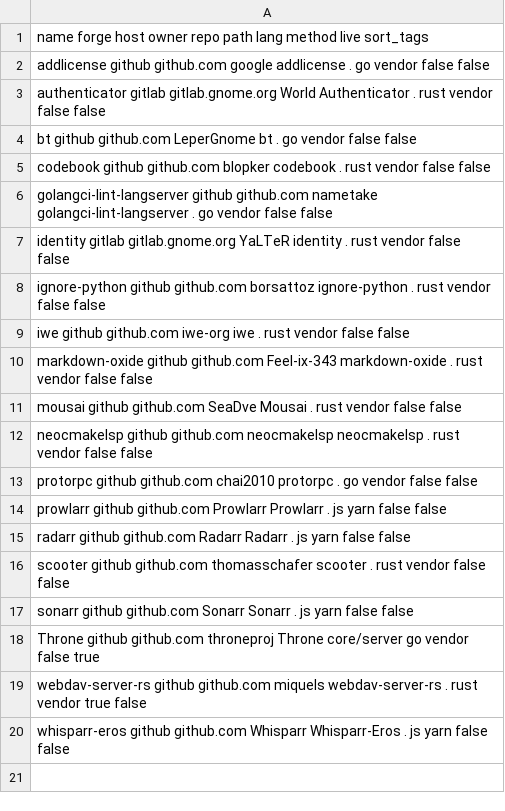
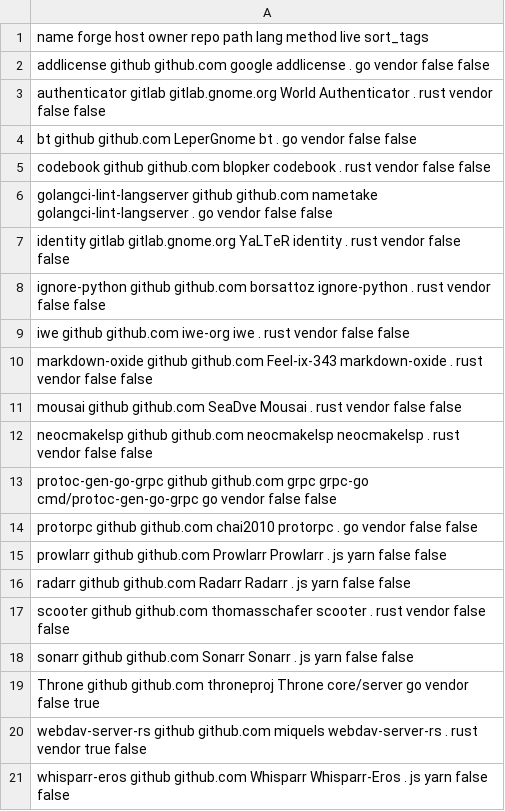
Before and after one commit to paveloom/gentoo-distfiles, a CSV file: repos.csv, drawn as a sheet; the diff names each change by its address in the sheet, - before the commit and + after, or states it on an @@ line.

Commit message:
Add the `protoc-gen-go-grpc` package.

```diff
--- a/repos.csv
+++ b/repos.csv
+row 13: protoc-gen-go-grpc github github.com grpc grpc-go cmd/protoc-gen-go-grpc go vendor false false
```
